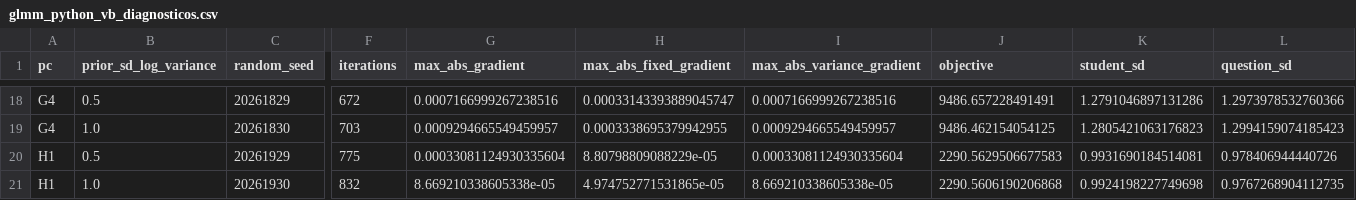
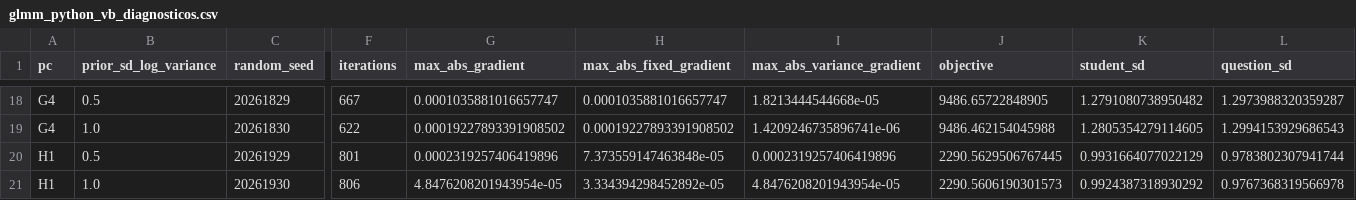
Before and after one commit to ThiagoReis1/QuestionInsight, a CSV file: Etapa_5/output/resultados/validacao_glmm_python/glmm_python_vb_diagnosticos.csv, drawn as a sheet; only a part is shown, gaps mark what is left out; the diff covers the shown part only; the diff names each change by its address in the sheet, - before the commit and + after, or states it on an @@ line.

```diff
--- a/Etapa_5/output/resultados/validacao_glmm_python/glmm_python_vb_diagnosticos.csv
+++ b/Etapa_5/output/resultados/validacao_glmm_python/glmm_python_vb_diagnosticos.csv
-F18 (iterations): 672
+F18 (iterations): 667
-G18 (max_abs_gradient): 0.0007166999267238516
+G18 (max_abs_gradient): 0.0001035881016657747
-H18 (max_abs_fixed_gradient): 0.00033143393889045747
+H18 (max_abs_fixed_gradient): 0.0001035881016657747
-I18 (max_abs_variance_gradient): 0.0007166999267238516
+I18 (max_abs_variance_gradient): 1.8213444544668e-05
-J18 (objective): 9486.657228491491
+J18 (objective): 9486.65722848905
-K18 (student_sd): 1.2791046897131286
+K18 (student_sd): 1.2791080738950482
-L18 (question_sd): 1.2973978532760366
+L18 (question_sd): 1.2973988320359287
-F19 (iterations): 703
+F19 (iterations): 622
-G19 (max_abs_gradient): 0.0009294665549459957
+G19 (max_abs_gradient): 0.00019227893391908502
-H19 (max_abs_fixed_gradient): 0.0003338695379942955
+H19 (max_abs_fixed_gradient): 0.00019227893391908502
-I19 (max_abs_variance_gradient): 0.0009294665549459957
+I19 (max_abs_variance_gradient): 1.4209246735896741e-06
-J19 (objective): 9486.462154054125
+J19 (objective): 9486.462154045988
-K19 (student_sd): 1.2805421063176823
+K19 (student_sd): 1.2805354279114605
-L19 (question_sd): 1.2994159074185423
+L19 (question_sd): 1.2994153929686543
-F20 (iterations): 775
+F20 (iterations): 801
-G20 (max_abs_gradient): 0.00033081124930335604
+G20 (max_abs_gradient): 0.0002319257406419896
-H20 (max_abs_fixed_gradient): 8.80798809088229e-05
+H20 (max_abs_fixed_gradient): 7.373559147463848e-05
-I20 (max_abs_variance_gradient): 0.00033081124930335604
+I20 (max_abs_variance_gradient): 0.0002319257406419896
-J20 (objective): 2290.5629506677583
+J20 (objective): 2290.5629506767445
-K20 (student_sd): 0.9931690184514081
+K20 (student_sd): 0.9931664077022129
-L20 (question_sd): 0.978406944440726
+L20 (question_sd): 0.9783802307941744
-F21 (iterations): 832
+F21 (iterations): 806
-G21 (max_abs_gradient): 8.669210338605338e-05
+G21 (max_abs_gradient): 4.8476208201943954e-05
-H21 (max_abs_fixed_gradient): 4.974752771531865e-05
+H21 (max_abs_fixed_gradient): 3.334394298452892e-05
-I21 (max_abs_variance_gradient): 8.669210338605338e-05
+I21 (max_abs_variance_gradient): 4.8476208201943954e-05
-J21 (objective): 2290.5606190206868
+J21 (objective): 2290.5606190301573
-K21 (student_sd): 0.9924198227749698
+K21 (student_sd): 0.9924387318930292
-L21 (question_sd): 0.9767268904112735
+L21 (question_sd): 0.9767368319566978
```
Also changed, not shown: 112 edited cells elsewhere in this file, Etapa_5/output/resultados/validacao_glmm_python/glmm_python_vb_coeficientes.csv, Etapa_5/output/resultados/validacao_glmm_python/resultados_QP5_prior_principal.csv, 4 other files.
